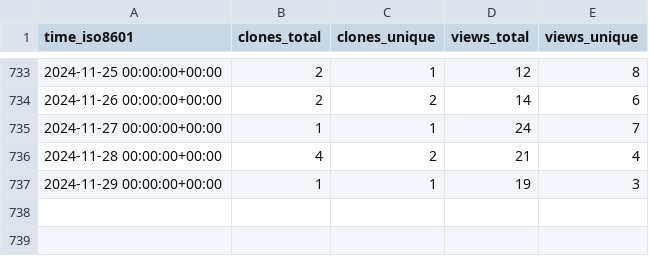
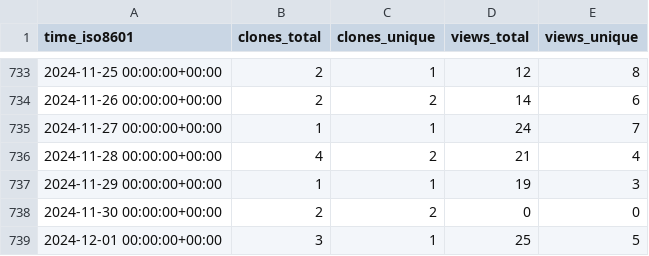
Before and after one commit to Ricardokevins/Bert-In-Relation-Extraction, a CSV file: Ricardokevins/Bert-In-Relation-Extraction/ghrs-data/views_clones_aggregate.csv, drawn as a sheet; only a part is shown, gaps mark what is left out; the diff names each change by its address in the sheet, - before the commit and + after, or states it on an @@ line.

```diff
--- a/Ricardokevins/Bert-In-Relation-Extraction/ghrs-data/views_clones_aggregate.csv
+++ b/Ricardokevins/Bert-In-Relation-Extraction/ghrs-data/views_clones_aggregate.csv
+row 738: 2024-11-30 00:00:00+00:00 | 2 | 2 | 0 | 0
+row 739: 2024-12-01 00:00:00+00:00 | 3 | 1 | 25 | 5
```
Also changed, not shown: 1 other file.
